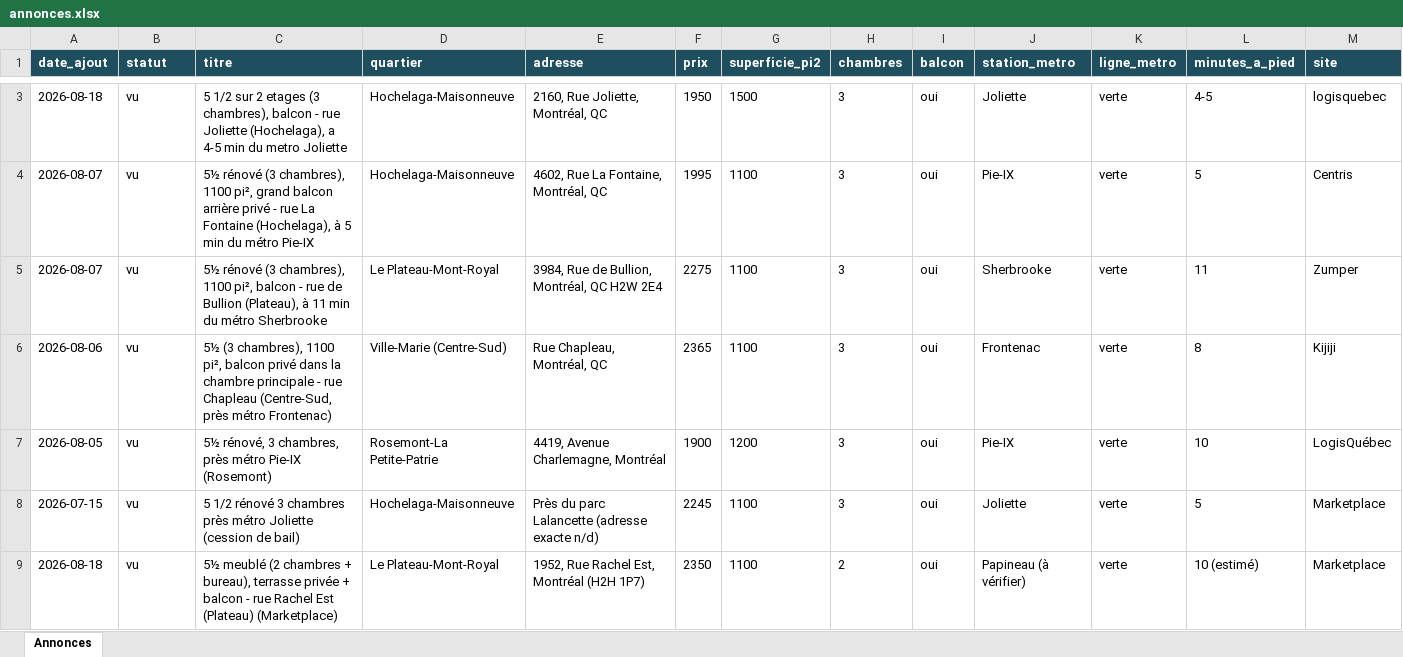
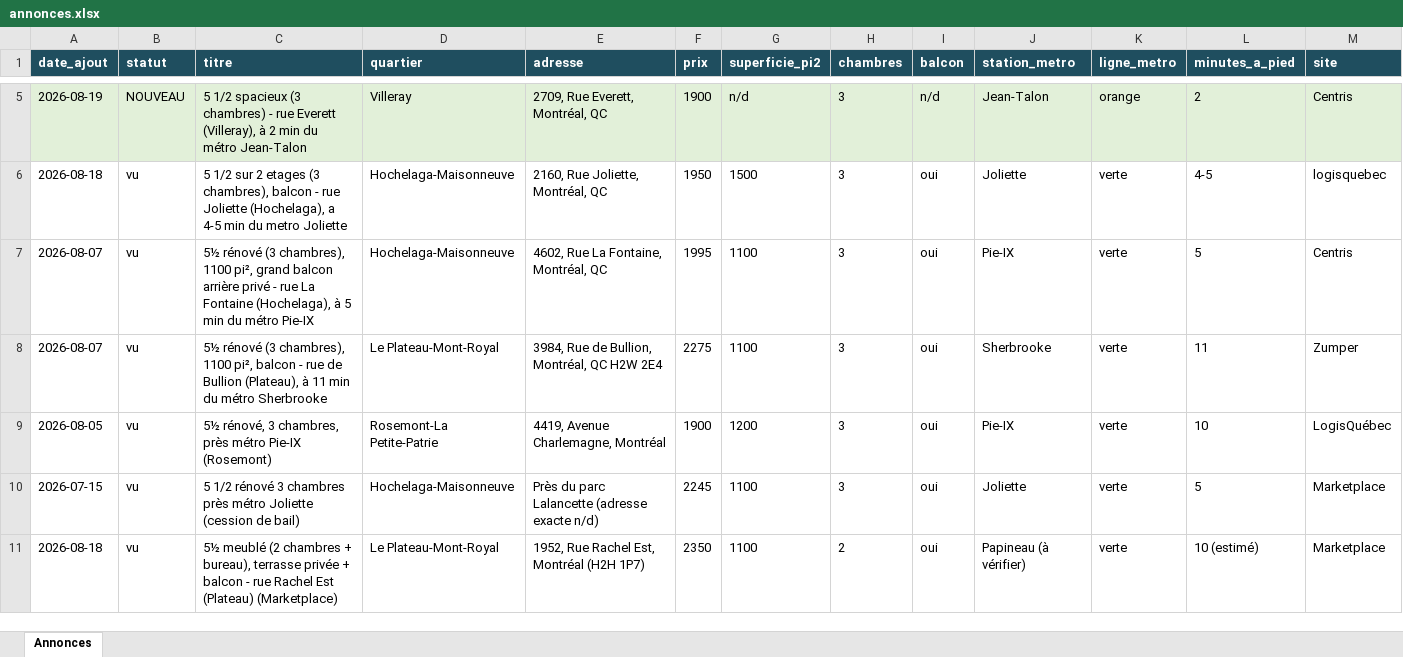
Before and after one commit to fclmnt/home-search, an Excel workbook: annonces.xlsx, sheet Annonces, drawn as a sheet; only a part is shown, gaps mark what is left out; values as stored, in another font and other column widths than the file's, no borders; removed rows and columns are numbered as before the commit, all else as after; rows hold the shown columns only; the diff covers the shown part only; the diff names each change by its address in the sheet, - before the commit and + after, or states it on an @@ line.

Commit message:
Mise à jour des annonces — 2026-08-19 17:11

```diff
--- a/annonces.xlsx (sheet Annonces)
+++ b/annonces.xlsx (sheet Annonces)
+row 5: 2026-08-19 | NOUVEAU | 5 1/2 spacieux (3 chambres) - rue Everett (Villeray), à 2 min du métro Jean-Talon | Villeray | 2709, Rue Everett, Montréal, QC | 1900 | n/d | 3 | n/d | Jean-Talon | orange | 2 | Centris
-row 6: 2026-08-06 | vu | 5½ (3 chambres), 1100 pi², balcon privé dans la chambre principale - rue Chapleau (Centre-Sud, près métro Frontenac) | Ville-Marie (Centre-Sud) | Rue Chapleau, Montréal, QC | 2365 | 1100 | 3 | oui | Frontenac | verte | 8 | Kijiji
```
Also changed, not shown: 4 added rows and 4 removed rows elsewhere in this sheet, 3 other files.
